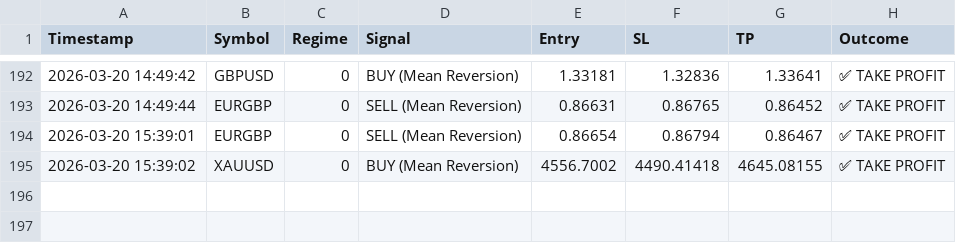
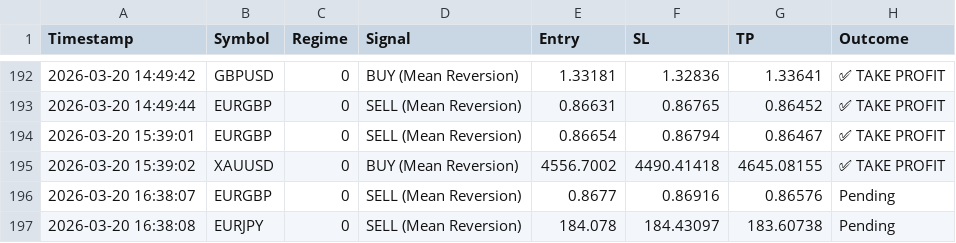
Before and after one commit to ykclassic/Delphi-Oracle, a CSV file: logs/trade_log.csv, drawn as a sheet; only a part is shown, gaps mark what is left out; the diff names each change by its address in the sheet, - before the commit and + after, or states it on an @@ line.

Commit message:
📊 Update: Performance Logs [skip ci]

```diff
--- a/logs/trade_log.csv
+++ b/logs/trade_log.csv
+row 196: 2026-03-20 16:38:07 | EURGBP | 0 | SELL (Mean Reversion) | 0.8677 | 0.86916 | 0.86576 | Pending
+row 197: 2026-03-20 16:38:08 | EURJPY | 0 | SELL (Mean Reversion) | 184.078 | 184.43097 | 183.60738 | Pending
```
